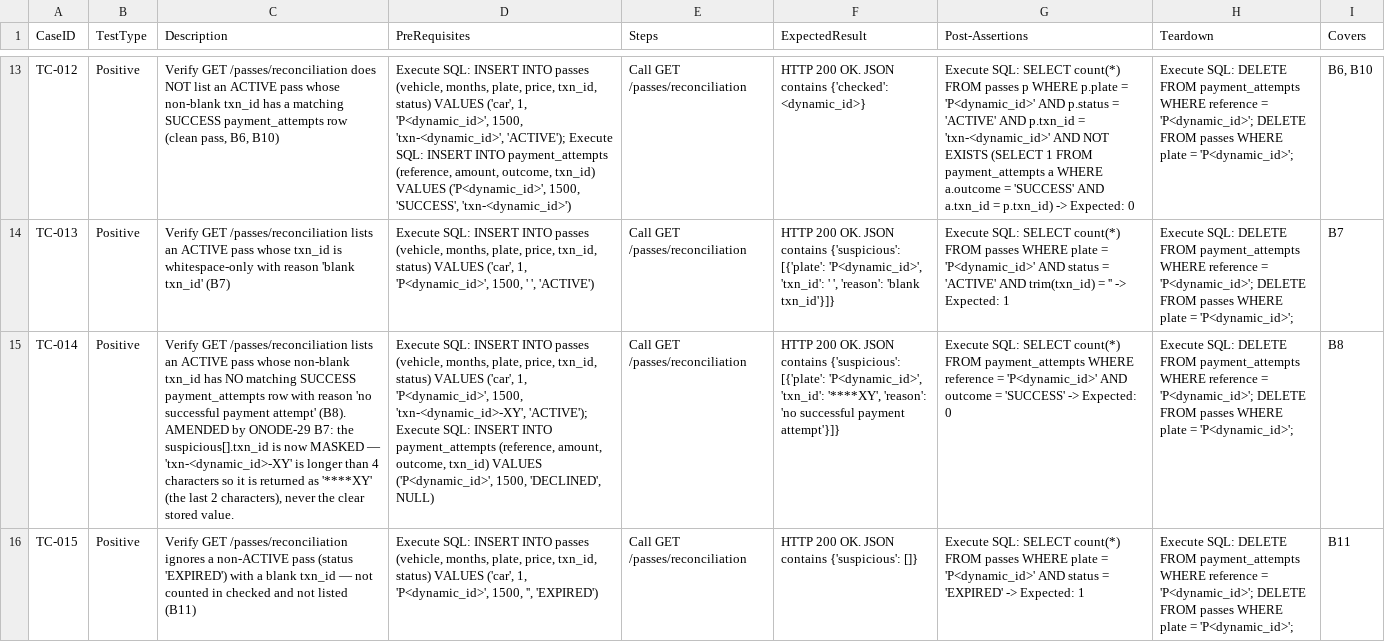
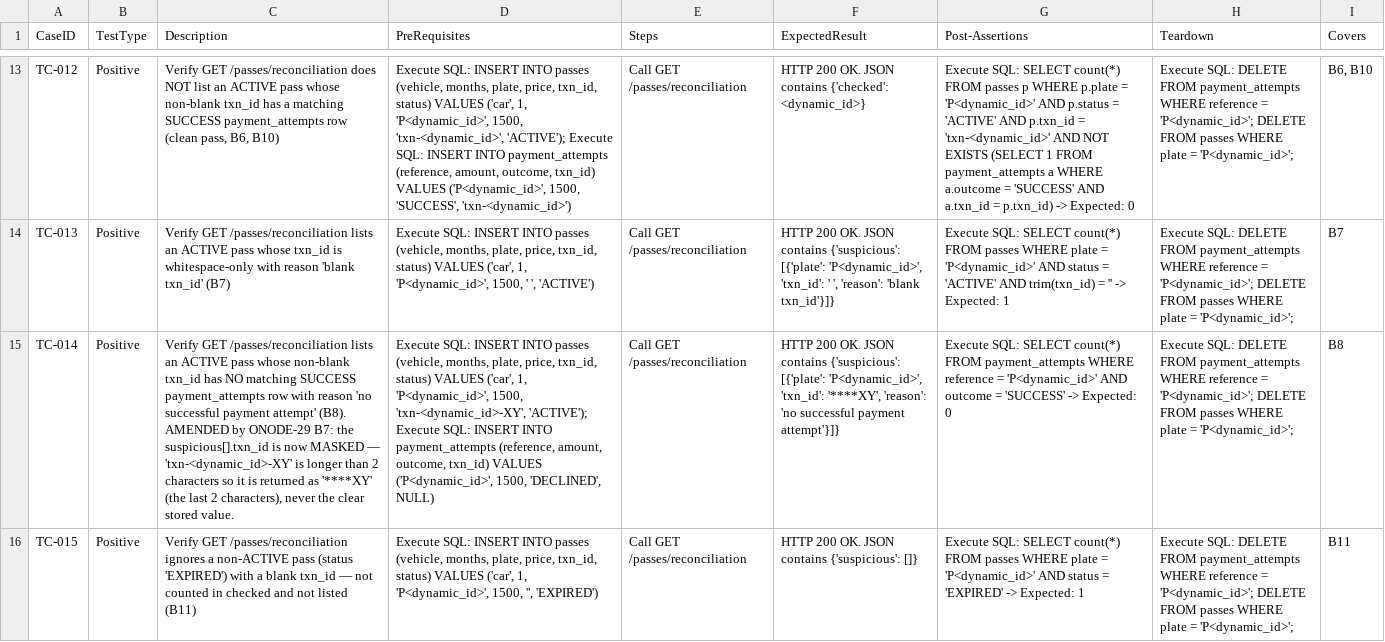
Before and after one commit to sakon779-lab/qa-automation-repo, a CSV file: test_designs/ONODE-16.csv, drawn as a sheet; only a part is shown, gaps mark what is left out; the diff covers the shown part only; the diff names each change by its address in the sheet, - before the commit and + after, or states it on an @@ line.

```diff
--- a/test_designs/ONODE-16.csv
+++ b/test_designs/ONODE-16.csv
-C15 (Description): …longer than 4 characters so…
+C15 (Description): …longer than 2 characters so…
```
Also changed, not shown: 1 edited cell elsewhere in this file.
